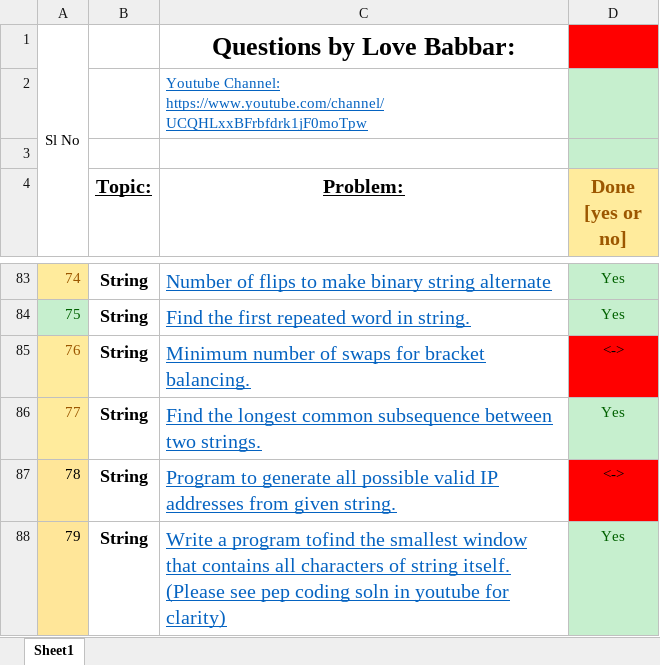
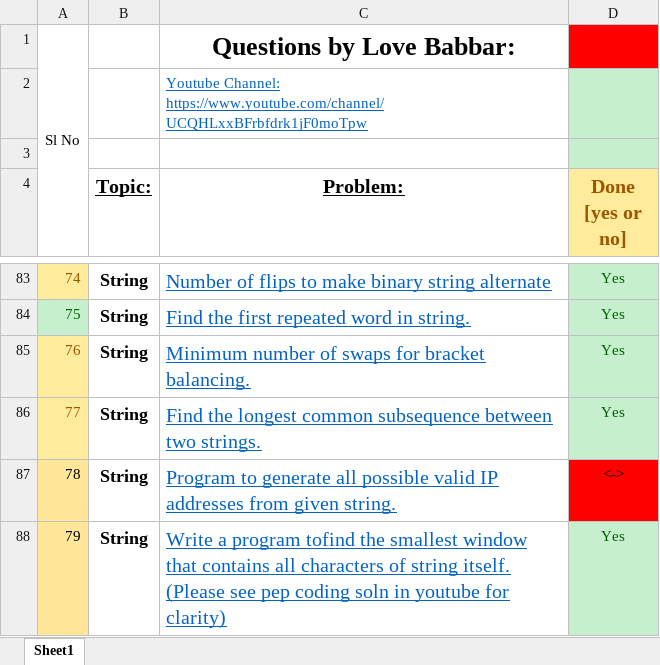
Before and after one commit to Abhrajyoti00/Data-Structures-and-Algorithms, an Excel workbook: 450 Questions for DSA/FINAL450 Qs for DS ALGo.xlsx, sheet Sheet1, drawn as a sheet; only a part is shown, gaps mark what is left out; values as stored, in another font and other column widths than the file's, no borders; the diff names each change by its address in the sheet, - before the commit and + after, or states it on an @@ line.

Commit message:
Updated Excel Sheet

```diff
--- a/450 Questions for DSA/FINAL450 Qs for DS ALGo.xlsx (sheet Sheet1)
+++ b/450 Questions for DSA/FINAL450 Qs for DS ALGo.xlsx (sheet Sheet1)
-D85 (Done [yes or no]): <->
+D85 (Done [yes or no]): Yes
@@ D85 fill: #FF0000 → #C6EFCE, text colour: black → #006100 @@
```
